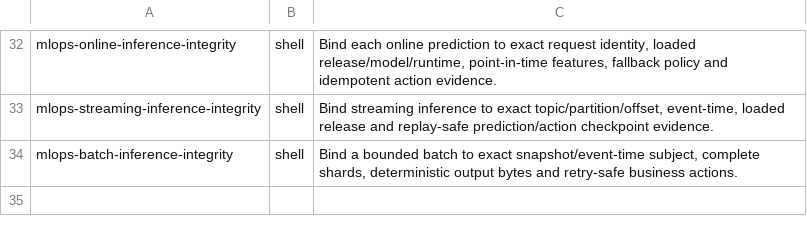
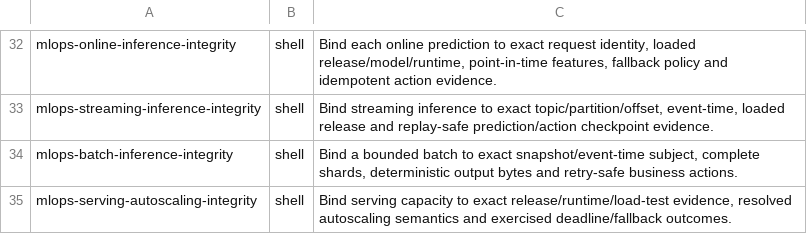
Before and after one commit to Marvy936/Knowledge-Hub, a TSV file: labs/interactive/runtime/labs.tsv, drawn as a sheet; only a part is shown, gaps mark what is left out.

Commit message:
feat: register serving autoscaling integrity lab

```diff
--- a/labs/interactive/runtime/labs.tsv
+++ b/labs/interactive/runtime/labs.tsv
@@ -34 +34,2 @@ mlops-streaming-inference-integrity	shell	Bind streaming inference to exact topi
 mlops-batch-inference-integrity	shell	Bind a bounded batch to exact snapshot/event-time subject, complete shards, deterministic output bytes and retry-safe business actions.
+mlops-serving-autoscaling-integrity	shell	Bind serving capacity to exact release/runtime/load-test evidence, resolved autoscaling semantics and exercised deadline/fallback outcomes.
```
